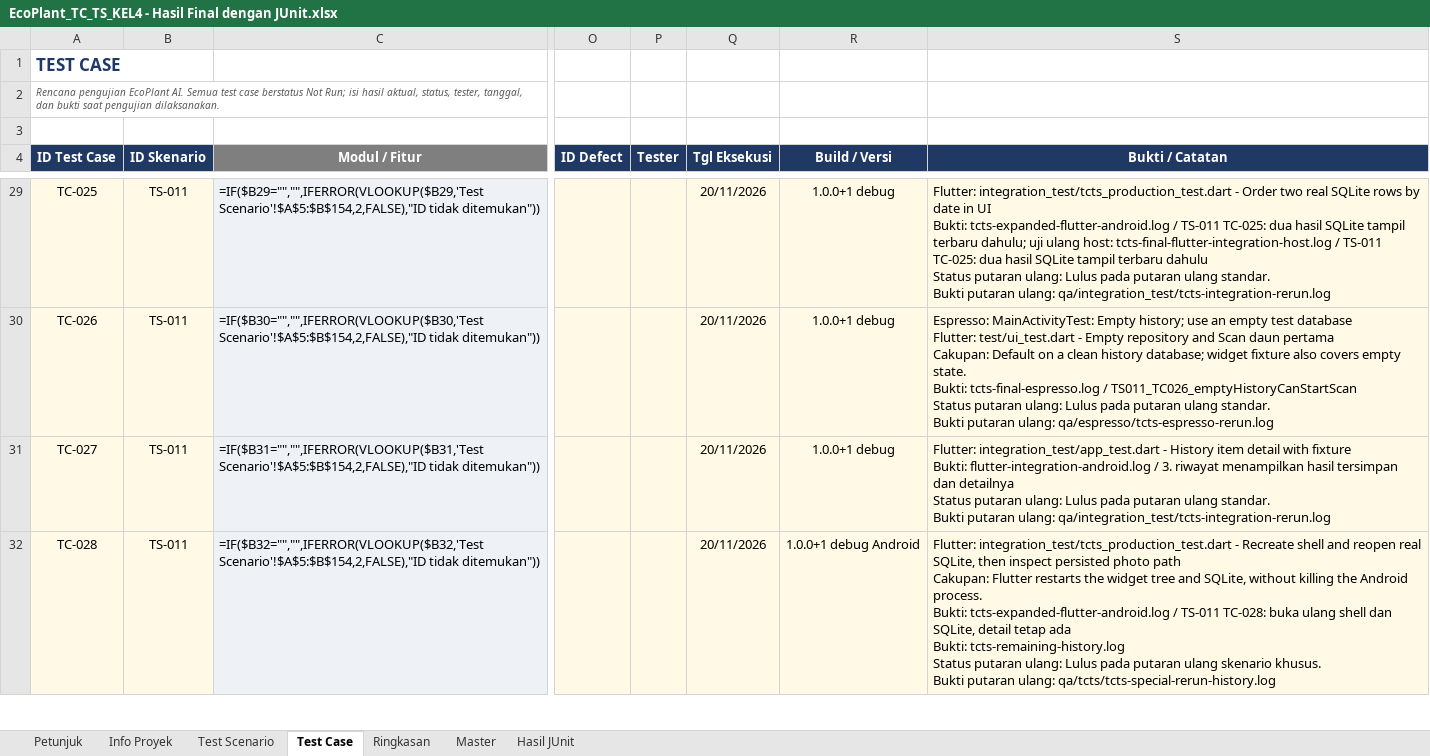
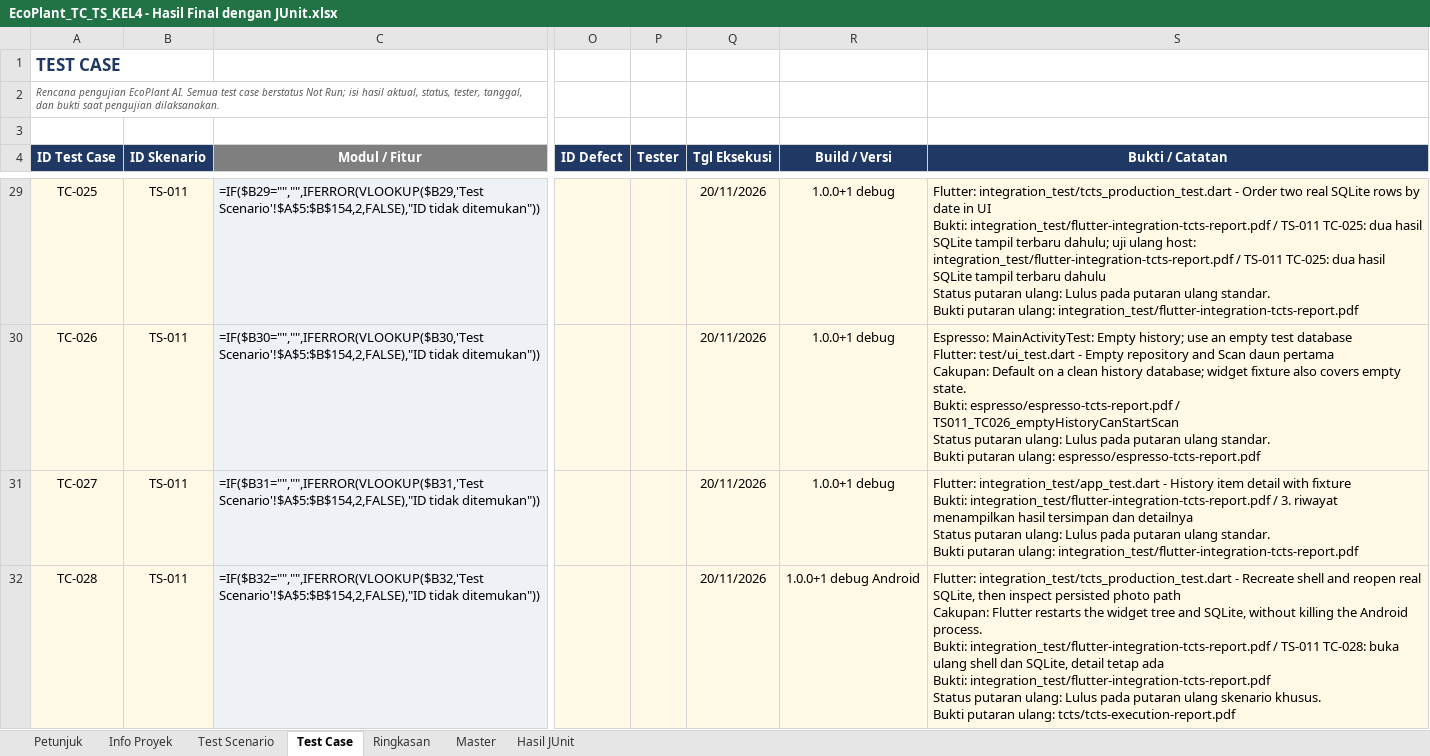
Before and after one commit to SitiMutmainah15/PBL-KEL4_TI3C_SEM5, an Excel workbook: qa/EcoPlant_TC_TS_KEL4 - Hasil Final dengan JUnit.xlsx, sheet Test Case, drawn as a sheet; only a part is shown, gaps mark what is left out; values as stored, in another font and other column widths than the file's, no borders; formulas without a stored value are shown as written; conditional formats not drawn; ↵ is a line break in a cell; the diff covers the shown part only; the diff names each change by its address in the sheet, - before the commit and + after, or states it on an @@ line.

Commit message:
docs(qa): align test reports and remove raw logs
Update the TC/TS workbook and suite reports to reflect recorded results. Replace raw log references and retain the JUnit XML evidence.

```diff
--- a/qa/EcoPlant_TC_TS_KEL4 - Hasil Final dengan JUnit.xlsx (sheet Test Case)
+++ b/qa/EcoPlant_TC_TS_KEL4 - Hasil Final dengan JUnit.xlsx (sheet Test Case)
-S29 (Bukti / Catatan): …UI ↵ Bukti: tcts-expanded-flutter-android.log / TS-011 TC-025: dua hasil SQLite tampil terbaru dahulu; uji ulang host: tcts-final-flutter-integration-host.log / TS-011 TC-025: dua hasil SQLite tampil terbaru dahulu ↵ Status putaran ulang: Lulus pada putaran ulang standar. ↵ Bukti putaran ulang: qa/integration_test/tcts-integration-rerun.log
+S29 (Bukti / Catatan): …UI ↵ Bukti: integration_test/flutter-integration-tcts-report.pdf / TS-011 TC-025: dua hasil SQLite tampil terbaru dahulu; uji ulang host: integration_test/flutter-integration-tcts-report.pdf / TS-011 TC-025: dua hasil SQLite tampil terbaru dahulu ↵ Status putaran ulang: Lulus pada putaran ulang standar. ↵ Bukti putaran ulang: integration_test/flutter-integration-tcts-report.pdf
-S30 (Bukti / Catatan): …state. ↵ Bukti: tcts-final-espresso.log / TS011_TC026_emptyHistoryCanStartScan ↵ Status putaran ulang: Lulus pada putaran ulang standar. ↵ Bukti putaran ulang: qa/espresso/tcts-espresso-rerun.log
+S30 (Bukti / Catatan): …state. ↵ Bukti: espresso/espresso-tcts-report.pdf / TS011_TC026_emptyHistoryCanStartScan ↵ Status putaran ulang: Lulus pada putaran ulang standar. ↵ Bukti putaran ulang: espresso/espresso-tcts-report.pdf
-S31 (Bukti / Catatan): …fixture ↵ Bukti: flutter-integration-android.log / 3. riwayat menampilkan hasil tersimpan dan detailnya ↵ Status putaran ulang: Lulus pada putaran ulang standar. ↵ Bukti putaran ulang: qa/integration_test/tcts-integration-rerun.log
+S31 (Bukti / Catatan): …fixture ↵ Bukti: integration_test/flutter-integration-tcts-report.pdf / 3. riwayat menampilkan hasil tersimpan dan detailnya ↵ Status putaran ulang: Lulus pada putaran ulang standar. ↵ Bukti putaran ulang: integration_test/flutter-integration-tcts-report.pdf
-S32 (Bukti / Catatan): …process. ↵ Bukti: tcts-expanded-flutter-android.log / TS-011 TC-028: buka ulang shell dan SQLite, detail tetap ada ↵ Bukti: tcts-remaining-history.log ↵ Status putaran ulang: Lulus pada putaran ulang skenario khusus. ↵ Bukti putaran ulang: qa/tcts/tcts-special-rerun-history.log
+S32 (Bukti / Catatan): …process. ↵ Bukti: integration_test/flutter-integration-tcts-report.pdf / TS-011 TC-028: buka ulang shell dan SQLite, detail tetap ada ↵ Bukti: integration_test/flutter-integration-tcts-report.pdf ↵ Status putaran ulang: Lulus pada putaran ulang skenario khusus. ↵ Bukti putaran ulang: tcts/tcts-execution-report.pdf
```
Also changed, not shown: 34 edited cells elsewhere in this sheet, 38 other files.
